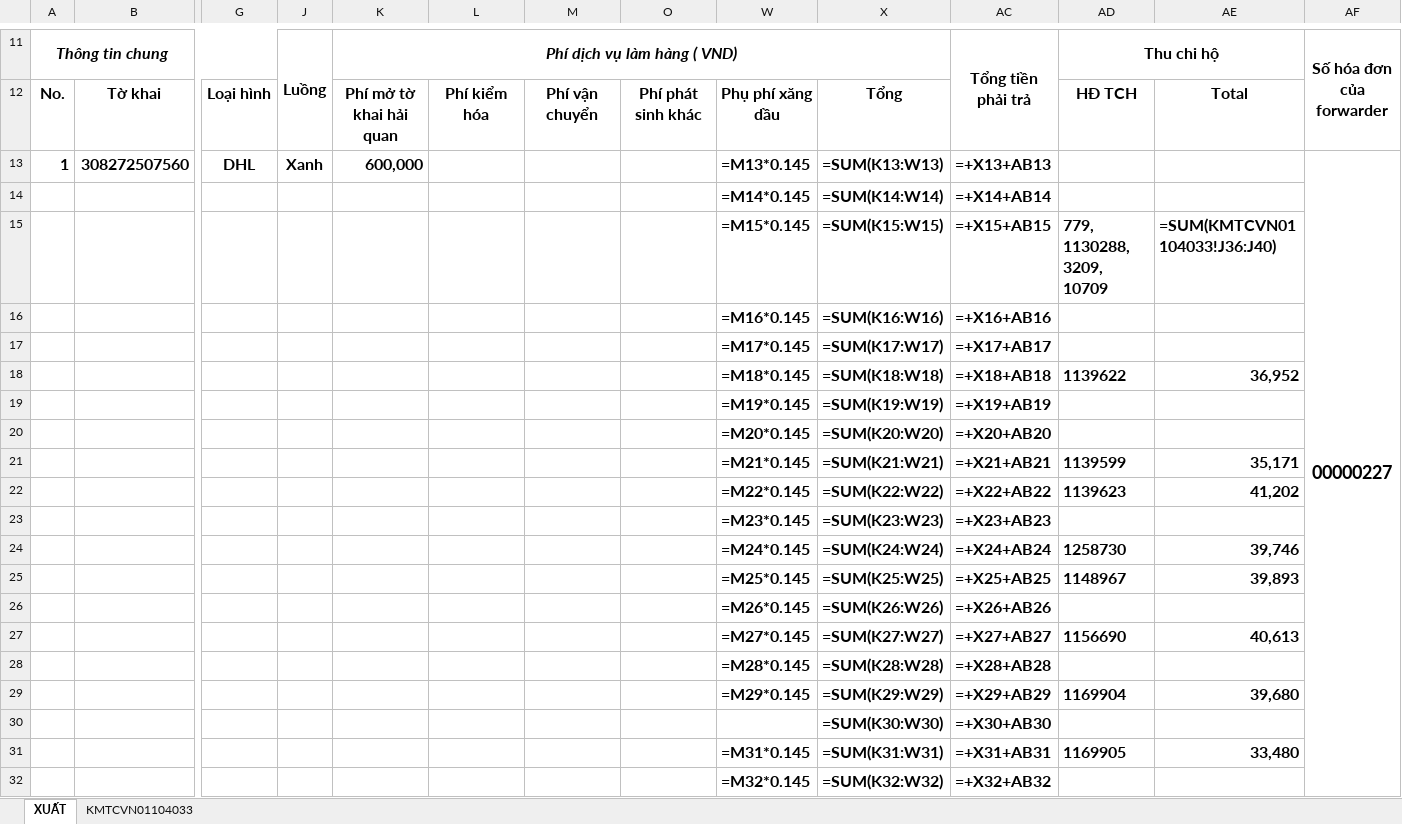
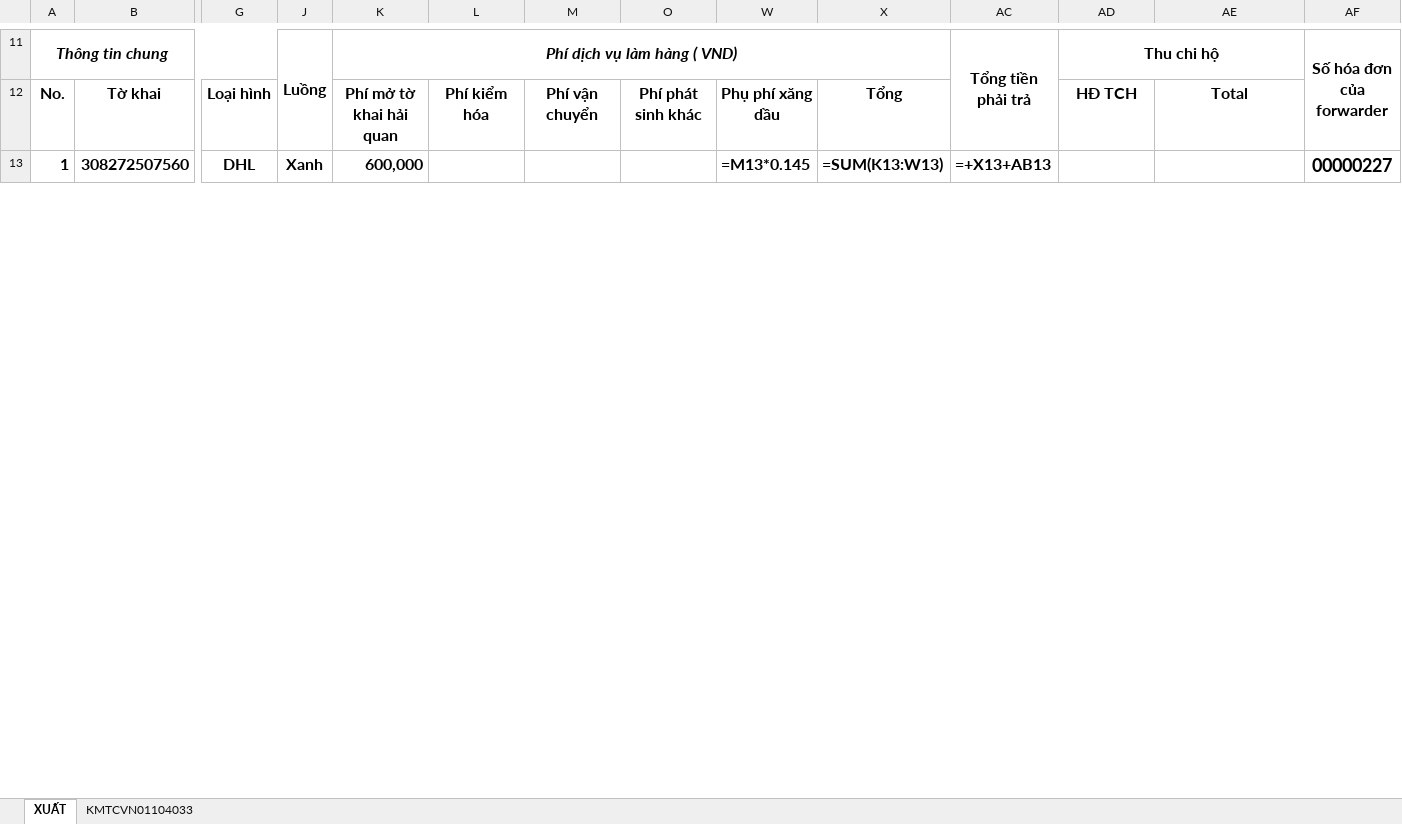
Before and after one commit to Socgaumeo/5P-SLMS, an Excel workbook: stored_files/templates/DAINESE/DAINESE_XUAT_template.xlsx, sheet XUẤT, drawn as a sheet; only a part is shown, gaps mark what is left out; values as stored, in another font and other column widths than the file's, no borders; formulas without a stored value are shown as written; charts and pictures and conditional formats not drawn; removed rows and columns are numbered as before the commit, all else as after; rows hold the shown columns only; ↵ is a line break in a cell; the diff covers the shown part only; the diff names each change by its address in the sheet, - before the commit and + after, or states it on an @@ line.

Commit message:
feat: clean DAINESE templates + rewrite debit generator with formula support
- Clean 5 DAINESE templates (remove old data, keep reference row with formulas)
- Split generator into 3 modules: orchestrator, data-resolver, template-filler
- Formula injection with row adjustment (V=SUM(K{row}:U{row}), etc.)
- Totals row auto-adjusts SUM range
- Filter jobs by scheduled_date instead of created_at

```diff
--- a/stored_files/templates/DAINESE/DAINESE_XUAT_template.xlsx (sheet XUẤT)
+++ b/stored_files/templates/DAINESE/DAINESE_XUAT_template.xlsx (sheet XUẤT)
-AF13:AF38 merged
+AF13:AF25 merged
-row 14:  |  |  |  |  |  |  |  | =M14*0.145 | =SUM(K14:W14) | =+X14+AB14
-row 15:  |  |  |  |  |  |  |  | =M15*0.145 | =SUM(K15:W15) | =+X15+AB15 | 779, 1130288, ↵ 3209, 10709 | =SUM(KMTCVN01104033!J36:J40)
-row 16:  |  |  |  |  |  |  |  | =M16*0.145 | =SUM(K16:W16) | =+X16+AB16
-row 17:  |  |  |  |  |  |  |  | =M17*0.145 | =SUM(K17:W17) | =+X17+AB17
-row 18:  |  |  |  |  |  |  |  | =M18*0.145 | =SUM(K18:W18) | =+X18+AB18 | 1139622 | 36,952
-row 19:  |  |  |  |  |  |  |  | =M19*0.145 | =SUM(K19:W19) | =+X19+AB19
-row 20:  |  |  |  |  |  |  |  | =M20*0.145 | =SUM(K20:W20) | =+X20+AB20
-row 21:  |  |  |  |  |  |  |  | =M21*0.145 | =SUM(K21:W21) | =+X21+AB21 | 1139599 | 35,171
-row 22:  |  |  |  |  |  |  |  | =M22*0.145 | =SUM(K22:W22) | =+X22+AB22 | 1139623 | 41,202
-row 23:  |  |  |  |  |  |  |  | =M23*0.145 | =SUM(K23:W23) | =+X23+AB23
-row 24:  |  |  |  |  |  |  |  | =M24*0.145 | =SUM(K24:W24) | =+X24+AB24 | 1258730 | 39,746
-row 25:  |  |  |  |  |  |  |  | =M25*0.145 | =SUM(K25:W25) | =+X25+AB25 | 1148967 | 39,893
-row 26:  |  |  |  |  |  |  |  | =M26*0.145 | =SUM(K26:W26) | =+X26+AB26
-row 27:  |  |  |  |  |  |  |  | =M27*0.145 | =SUM(K27:W27) | =+X27+AB27 | 1156690 | 40,613
-row 28:  |  |  |  |  |  |  |  | =M28*0.145 | =SUM(K28:W28) | =+X28+AB28
-row 29:  |  |  |  |  |  |  |  | =M29*0.145 | =SUM(K29:W29) | =+X29+AB29 | 1169904 | 39,680
-row 30:  |  |  |  |  |  |  |  |  | =SUM(K30:W30) | =+X30+AB30
-row 31:  |  |  |  |  |  |  |  | =M31*0.145 | =SUM(K31:W31) | =+X31+AB31 | 1169905 | 33,480
-row 32:  |  |  |  |  |  |  |  | =M32*0.145 | =SUM(K32:W32) | =+X32+AB32
```
Also changed, not shown: 1 added row, 3 removed rows, 1 edited cell, cell formats and merged cells elsewhere in this sheet, hidden cells, stored_files/templates/DAINESE/DAINESE_CO_template.xlsx, stored_files/templates/DAINESE/DAINESE_NHAP_SEA_AIR_template.xlsx, 7 other files.
